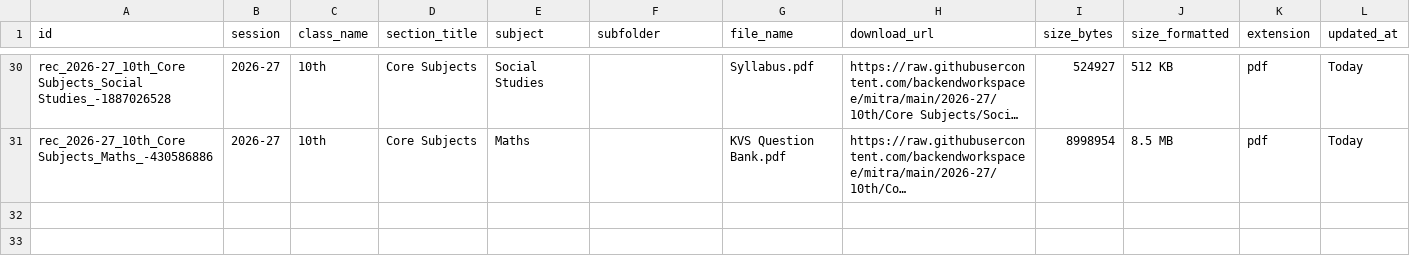
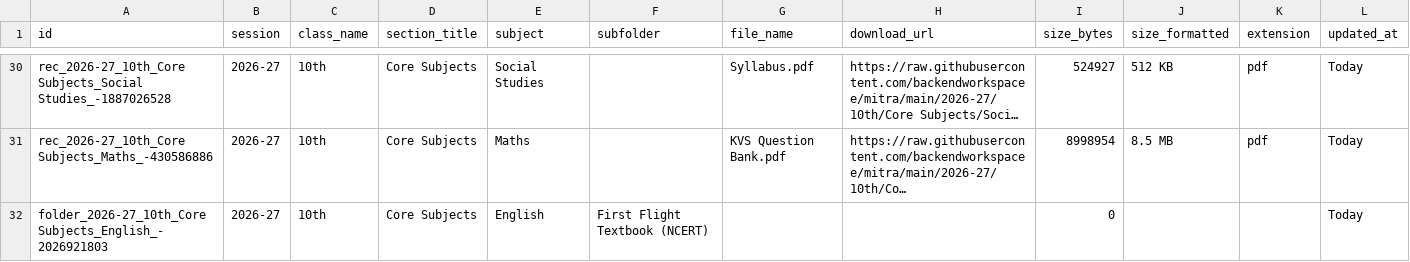
Before and after one commit to backendworkspacee/mitra, a TSV file: catalog.tsv, drawn as a sheet; only a part is shown, gaps mark what is left out; long unchanged cells end in …; the diff names each change by its address in the sheet, - before the commit and + after, or states it on an @@ line.

Commit message:
Update catalog.tsv table [Marks Mitra Admin]

```diff
--- a/catalog.tsv
+++ b/catalog.tsv
+row 32: folder_2026-27_10th_Core Subjects_English_-2026921803 | 2026-27 | 10th | Core Subjects | English | First Flight Textbook (NCERT) |  |  | 0 |  |  | Today
```
